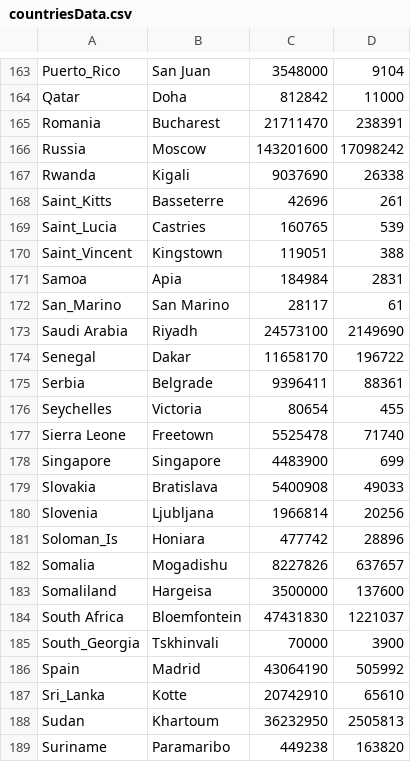
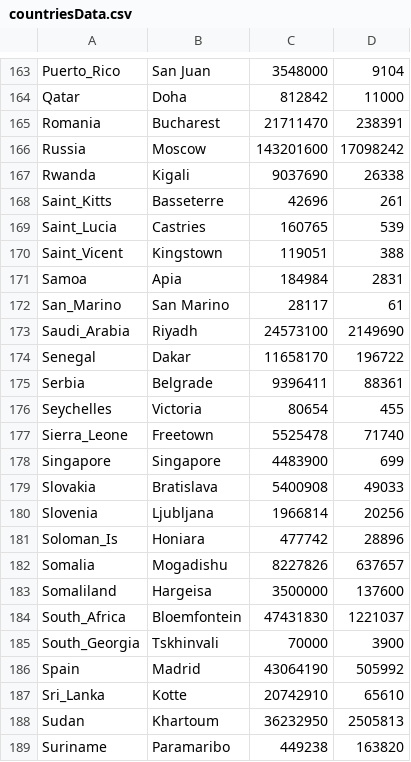
Before and after one commit to katiahristova/FlagProject, a CSV file: assets/countriesData.csv, drawn as a sheet; only a part is shown, gaps mark what is left out.

```diff
--- a/assets/countriesData.csv
+++ b/assets/countriesData.csv
@@ -169,6 +169,6 @@ Saint_Kitts,Basseterre,42696,261
 Saint_Lucia,Castries,160765,539
-Saint_Vincent,Kingstown,119051,388
+Saint_Vicent,Kingstown,119051,388
 Samoa,Apia,184984,2831
 San_Marino,San Marino,28117,61
-Saudi Arabia,Riyadh,24573100,2149690
+Saudi_Arabia,Riyadh,24573100,2149690
 Senegal,Dakar,11658170,196722
@@ -176,3 +176,3 @@ Serbia,Belgrade,9396411,88361
 Seychelles,Victoria,80654,455
-Sierra Leone,Freetown,5525478,71740
+Sierra_Leone,Freetown,5525478,71740
 Singapore,Singapore,4483900,699
@@ -183,3 +183,3 @@ Somalia,Mogadishu,8227826,637657
 Somaliland,Hargeisa,3500000,137600
-South Africa,Bloemfontein,47431830,1221037
+South_Africa,Bloemfontein,47431830,1221037
 South_Georgia,Tskhinvali,70000,3900
```
Also changed, not shown: 3 other files.
